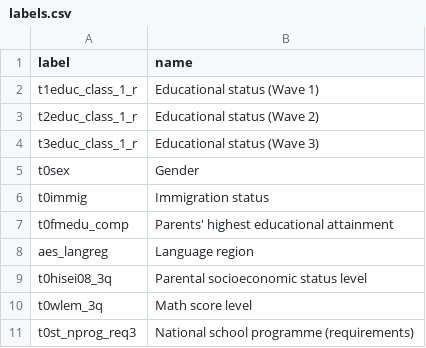
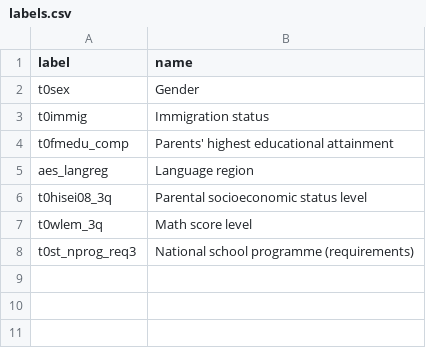
Before and after one commit to CptMeh/OpenData, a CSV file: D3.js_implementation/Daten/labels.csv, drawn as a sheet; the diff names each change by its address in the sheet, - before the commit and + after, or states it on an @@ line.

```diff
--- a/D3.js_implementation/Daten/labels.csv
+++ b/D3.js_implementation/Daten/labels.csv
-row 2: t1educ_class_1_r | Educational status (Wave 1)
-row 3: t2educ_class_1_r | Educational status (Wave 2)
-row 4: t3educ_class_1_r | Educational status (Wave 3)
```
Also changed, not shown: 4 other files.
